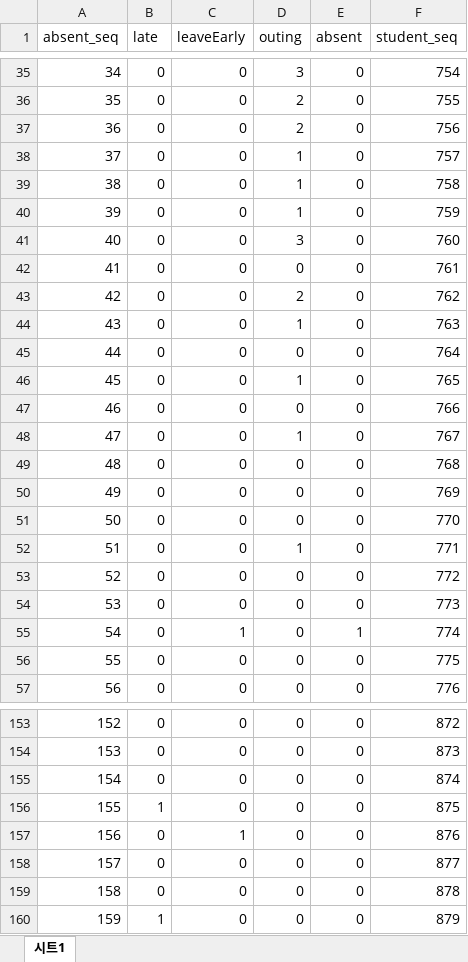
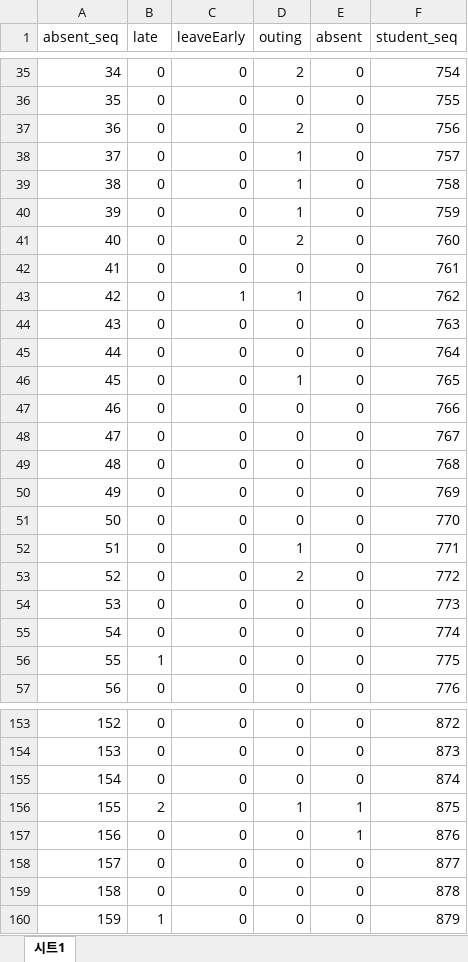
Before and after one commit to sorrel012/code, an Excel workbook: oracle/DB 프로젝트/결석처리 데이터.xlsx, sheet 시트1, drawn as a sheet; only a part is shown, gaps mark what is left out; values as stored, in another font and other column widths than the file's, no borders; the diff covers the shown part only; the diff names each change by its address in the sheet, - before the commit and + after, or states it on an @@ line.

```diff
--- a/oracle/DB 프로젝트/결석처리 데이터.xlsx (sheet 시트1)
+++ b/oracle/DB 프로젝트/결석처리 데이터.xlsx (sheet 시트1)
-D35 (outing): 3
+D35 (outing): 2
-D36 (outing): 2
+D36 (outing): 0
-D41 (outing): 3
+D41 (outing): 2
-C43 (leaveEarly): 0
+C43 (leaveEarly): 1
-D43 (outing): 2
+D43 (outing): 1
-D44 (outing): 1
+D44 (outing): 0
-D48 (outing): 1
+D48 (outing): 0
-D53 (outing): 0
+D53 (outing): 2
-C55 (leaveEarly): 1
+C55 (leaveEarly): 0
-E55 (absent): 1
+E55 (absent): 0
-B56 (late): 0
+B56 (late): 1
-B156 (late): 1
+B156 (late): 2
-D156 (outing): 0
+D156 (outing): 1
-E156:E157 (absent): 0
+E156:E157 (absent): 1
-C157 (leaveEarly): 1
+C157 (leaveEarly): 0
```
Also changed, not shown: 60 edited cells elsewhere in this sheet.
